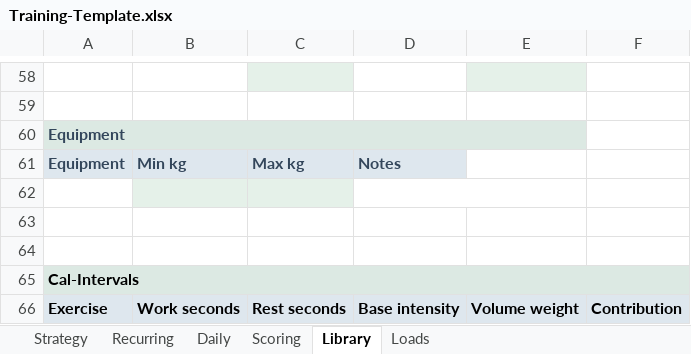
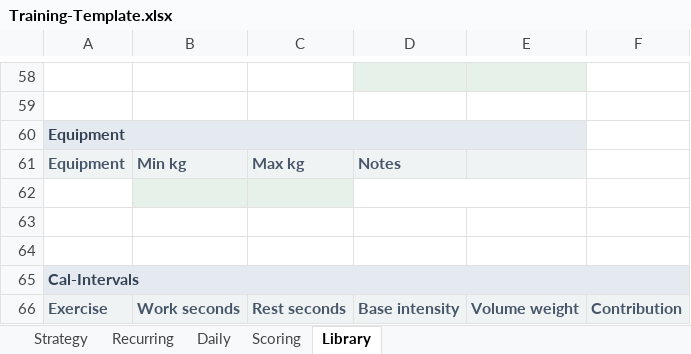
Before and after one commit to trainvent/obsidian-sports-plugin-releases, an Excel workbook: templates/Training-Template.xlsx, sheet Library, drawn as a sheet; only a part is shown, gaps mark what is left out; values as stored, in another font and other column widths than the file's, no borders; table styles not drawn; the diff covers the shown part only; the diff names each change by its address in the sheet, - before the commit and + after, or states it on an @@ line.

```diff
--- a/templates/Training-Template.xlsx (sheet Library)
+++ b/templates/Training-Template.xlsx (sheet Library)
-sheet tab: Loads
-C58 fill: #E5F1E9
+C58 fill: none
-D58 fill: none
+D58 fill: #E5F1E9
-E61 fill: none
+E61 fill: #F0F3F4
-A65 text colour: black
+A65 text colour: #334155
-A66:F66 text colour: black
+A66:F66 text colour: #475569
```
Also changed, not shown: 2 edited cells and cell formats elsewhere in this sheet, sheet Strategy, sheet Scoring, sheet Daily, templates/Training-Example.xlsx, 7 other files.
